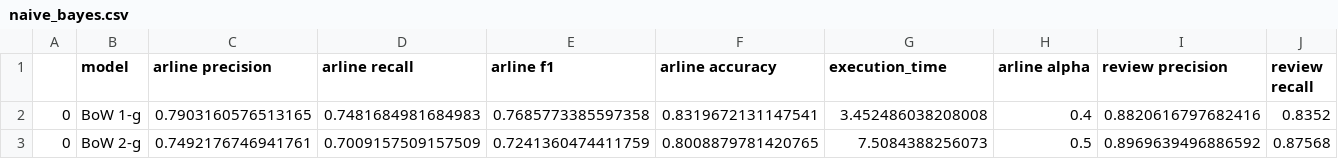
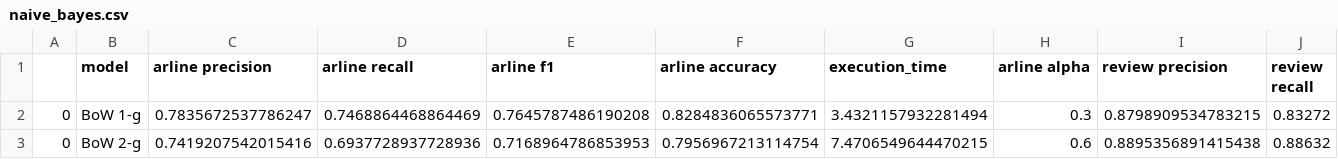
Before and after one commit to mrForest13/sentiment-analysis, a CSV file: experiment/results/naive_bayes.csv, drawn as a sheet; only a part is shown; the diff covers the shown part only; the diff names each change by its address in the sheet, - before the commit and + after, or states it on an @@ line.

```diff
--- a/experiment/results/naive_bayes.csv
+++ b/experiment/results/naive_bayes.csv
-C2 (arline precision): 0.7903160576513165
+C2 (arline precision): 0.7835672537786247
-D2 (arline recall): 0.7481684981684983
+D2 (arline recall): 0.7468864468864469
-E2 (arline f1): 0.7685773385597358
+E2 (arline f1): 0.7645787486190208
-F2 (arline accuracy): 0.8319672131147541
+F2 (arline accuracy): 0.8284836065573771
-G2 (execution_time): 3.452486038208008
+G2 (execution_time): 3.4321157932281494
-H2 (arline alpha): 0.4
+H2 (arline alpha): 0.3
-I2 (review precision): 0.8820616797682416
+I2 (review precision): 0.8798909534783215
-J2 (review recall): 0.8352
+J2 (review recall): 0.83272
-C3 (arline precision): 0.7492176746941761
+C3 (arline precision): 0.7419207542015416
-D3 (arline recall): 0.7009157509157509
+D3 (arline recall): 0.6937728937728936
-E3 (arline f1): 0.7241360474411759
+E3 (arline f1): 0.7168964786853953
-F3 (arline accuracy): 0.8008879781420765
+F3 (arline accuracy): 0.7956967213114754
-G3 (execution_time): 7.5084388256073
+G3 (execution_time): 7.4706549644470215
-H3 (arline alpha): 0.5
+H3 (arline alpha): 0.6
-I3 (review precision): 0.8969639496886592
+I3 (review precision): 0.8895356891415438
-J3 (review recall): 0.87568
+J3 (review recall): 0.88632
```
Also changed, not shown: 84 edited cells elsewhere in this file, 1 other file.
